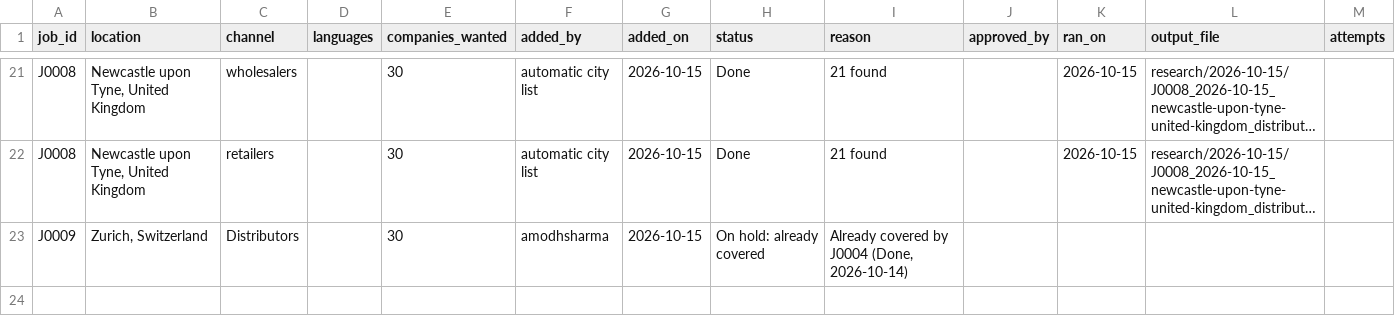
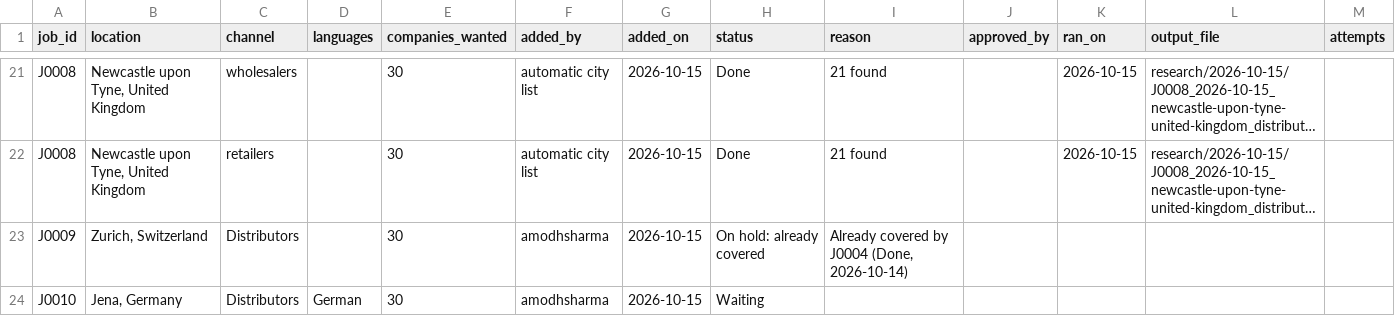
Before and after one commit to amodhsharma/diablo-outreach-v2, a CSV file: research/queue.csv, drawn as a sheet; only a part is shown, gaps mark what is left out; long unchanged cells end in …; the diff names each change by its address in the sheet, - before the commit and + after, or states it on an @@ line.

```diff
--- a/research/queue.csv
+++ b/research/queue.csv
+row 24: J0010 | Jena, Germany | Distributors | German | 30 | amodhsharma | 2026-10-15 | Waiting
```
